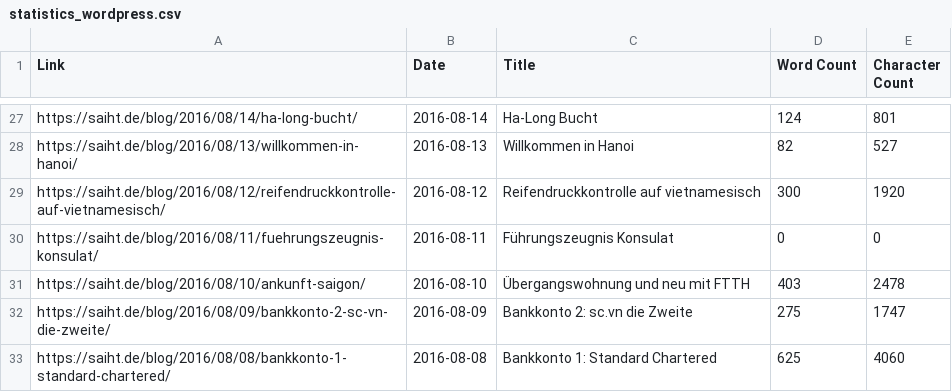
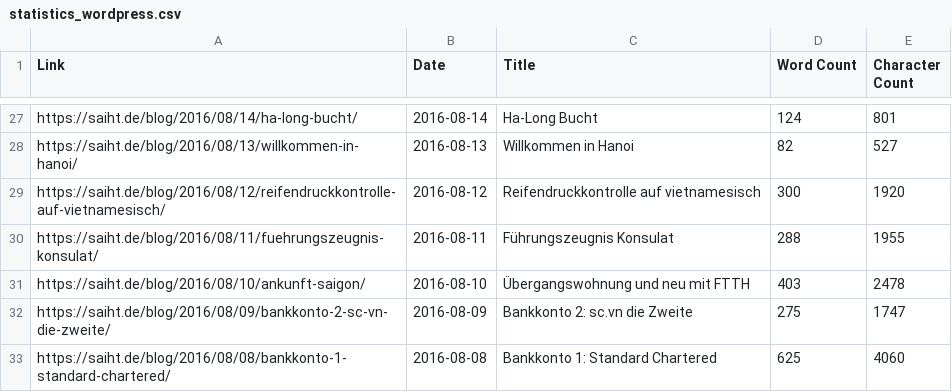
Before and after one commit to hviovn/diary-statistic, a CSV file: data/statistics_wordpress.csv, drawn as a sheet; only a part is shown, gaps mark what is left out.

```diff
--- a/data/statistics_wordpress.csv
+++ b/data/statistics_wordpress.csv
@@ -29,3 +29,3 @@ https://saiht.de/blog/2016/08/13/willkommen-in-hanoi/,2016-08-13,Willkommen in H
 https://saiht.de/blog/2016/08/12/reifendruckkontrolle-auf-vietnamesisch/,2016-08-12,Reifendruckkontrolle auf vietnamesisch,300,1920
-https://saiht.de/blog/2016/08/11/fuehrungszeugnis-konsulat/,2016-08-11,Führungszeugnis Konsulat,0,0
+https://saiht.de/blog/2016/08/11/fuehrungszeugnis-konsulat/,2016-08-11,Führungszeugnis Konsulat,288,1955
 https://saiht.de/blog/2016/08/10/ankunft-saigon/,2016-08-10,Übergangswohnung und neu mit FTTH,403,2478
```
Also changed, not shown: data/content_wordpress.csv, data/statistics_legacy_html.csv, 21 other files.
